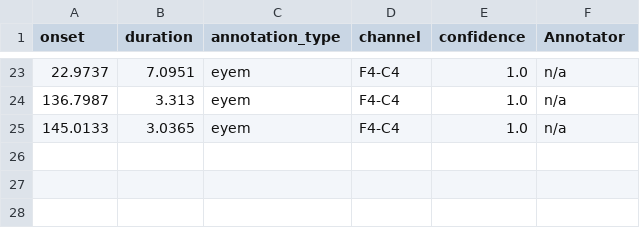
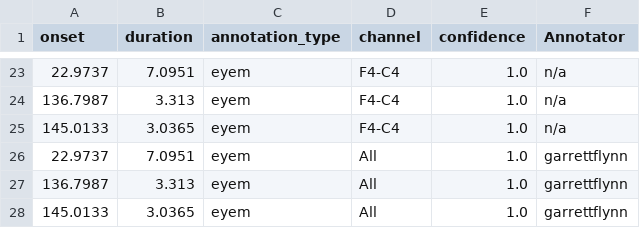
Before and after one commit to garrettmflynn/anywave_hed, a TSV file: bids/sub-00000254/ses-s005/eeg/sub-00000254_ses-s005_task-rest_run-000_events.tsv, drawn as a sheet; only a part is shown, gaps mark what is left out.

Commit message:
Working Python code for transferring mrk annotations

```diff
--- a/bids/sub-00000254/ses-s005/eeg/sub-00000254_ses-s005_task-rest_run-000_events.tsv
+++ b/bids/sub-00000254/ses-s005/eeg/sub-00000254_ses-s005_task-rest_run-000_events.tsv
@@ -25 +25,4 @@ onset	duration	annotation_type	channel	confidence	Annotator
 145.0133	3.0365	eyem	F4-C4	1.0	n/a
+22.9737	7.0951	eyem	All	1.0	garrettflynn
+136.7987	3.313	eyem	All	1.0	garrettflynn
+145.0133	3.0365	eyem	All	1.0	garrettflynn
```
Also changed, not shown: 5 other files.
